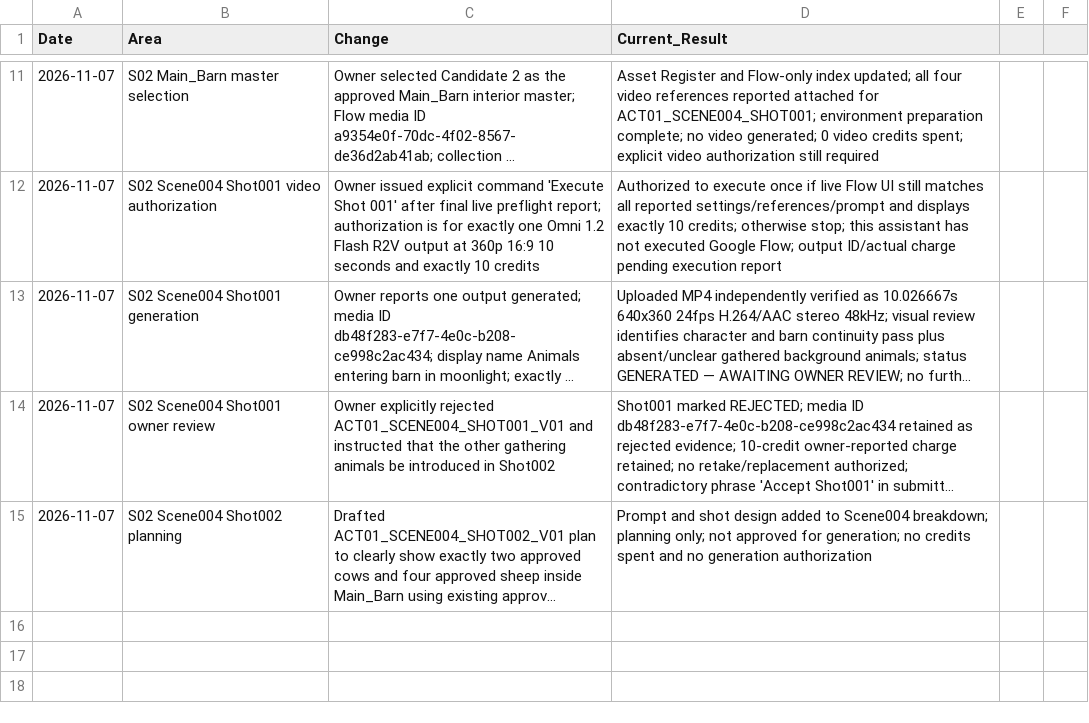
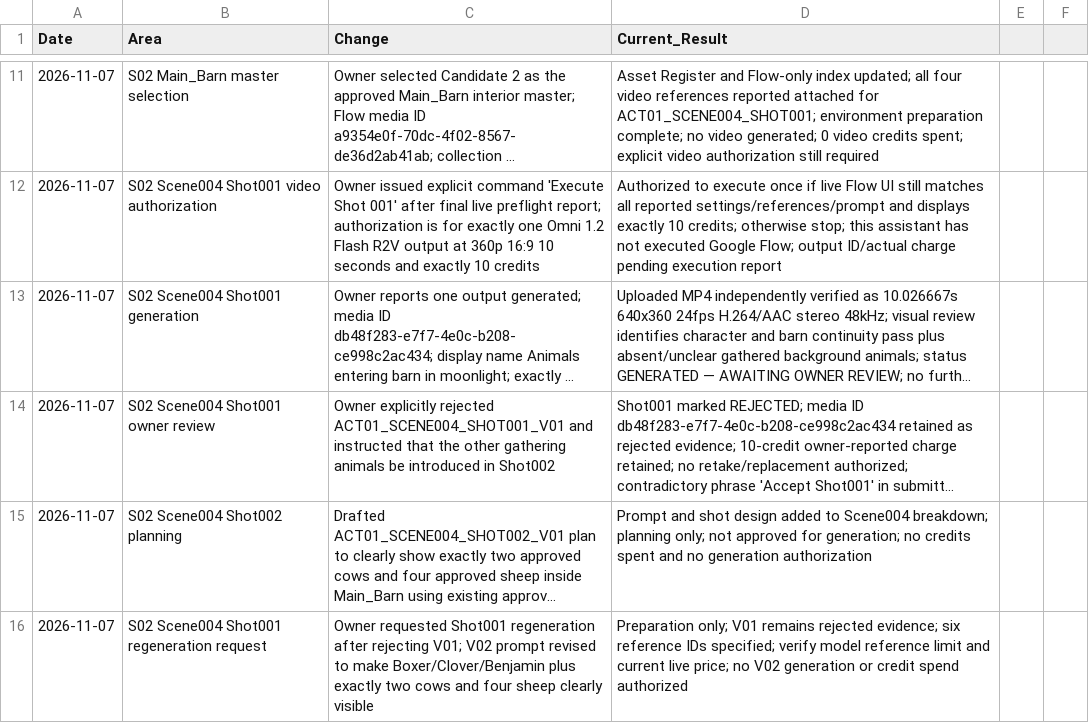
Before and after one commit to a-kabeer/Animal-Farm-The-Price-of-Power, a CSV file: 00_FILM_BIBLE/PRODUCTION_TRACKING/09_CHANGE_HISTORY.csv, drawn as a sheet; only a part is shown, gaps mark what is left out; long unchanged cells end in …; the diff names each change by its address in the sheet, - before the commit and + after, or states it on an @@ line.

Commit message:
Log Shot001 V02 regeneration request

```diff
--- a/00_FILM_BIBLE/PRODUCTION_TRACKING/09_CHANGE_HISTORY.csv
+++ b/00_FILM_BIBLE/PRODUCTION_TRACKING/09_CHANGE_HISTORY.csv
+row 16: 2026-11-07 | S02 Scene004 Shot001 regeneration request | Owner requested Shot001 regeneration after rejecting V01; V02 prompt revised to make Boxer/Clover/Benjamin plus exactly two cows and four sheep clearly visible | Preparation only; V01 remains rejected evidence; six reference IDs specified; verify model reference limit and current live price; no V02 generation or credit spend authorized
```
